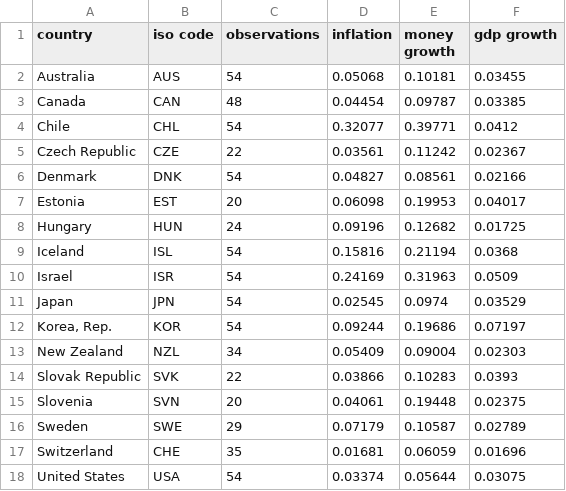
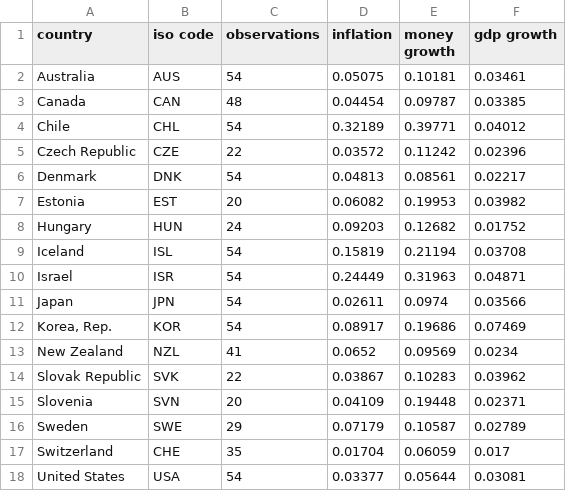
Before and after one commit to letsgoexploring/letsgoexploring.github.io, a CSV file: data/csv/qtyTheoryDataOecd.csv, drawn as a sheet.

```diff
--- a/data/csv/qtyTheoryDataOecd.csv
+++ b/data/csv/qtyTheoryDataOecd.csv
@@ -1,18 +1,18 @@
 country,iso code,observations,inflation,money growth,gdp growth
-Australia,AUS,54,0.05068,0.10181,0.03455
+Australia,AUS,54,0.05075,0.10181,0.03461
 Canada,CAN,48,0.04454,0.09787,0.03385
-Chile,CHL,54,0.32077,0.39771,0.0412
-Czech Republic,CZE,22,0.03561,0.11242,0.02367
-Denmark,DNK,54,0.04827,0.08561,0.02166
-Estonia,EST,20,0.06098,0.19953,0.04017
-Hungary,HUN,24,0.09196,0.12682,0.01725
-Iceland,ISL,54,0.15816,0.21194,0.0368
-Israel,ISR,54,0.24169,0.31963,0.0509
-Japan,JPN,54,0.02545,0.0974,0.03529
-"Korea, Rep.",KOR,54,0.09244,0.19686,0.07197
-New Zealand,NZL,34,0.05409,0.09004,0.02303
-Slovak Republic,SVK,22,0.03866,0.10283,0.0393
-Slovenia,SVN,20,0.04061,0.19448,0.02375
+Chile,CHL,54,0.32189,0.39771,0.04012
+Czech Republic,CZE,22,0.03572,0.11242,0.02396
+Denmark,DNK,54,0.04813,0.08561,0.02217
+Estonia,EST,20,0.06082,0.19953,0.03982
+Hungary,HUN,24,0.09203,0.12682,0.01752
+Iceland,ISL,54,0.15819,0.21194,0.03708
+Israel,ISR,54,0.24449,0.31963,0.04871
+Japan,JPN,54,0.02611,0.0974,0.03566
+"Korea, Rep.",KOR,54,0.08917,0.19686,0.07469
+New Zealand,NZL,41,0.0652,0.09569,0.0234
+Slovak Republic,SVK,22,0.03867,0.10283,0.03962
+Slovenia,SVN,20,0.04109,0.19448,0.02371
 Sweden,SWE,29,0.07179,0.10587,0.02789
-Switzerland,CHE,35,0.01681,0.06059,0.01696
-United States,USA,54,0.03374,0.05644,0.03075
+Switzerland,CHE,35,0.01704,0.06059,0.017
+United States,USA,54,0.03377,0.05644,0.03081
```
Also changed, not shown: data/csv/crossCountryIncomePerCapitaLog.csv, data/csv/qtyTheoryData.csv, 21 other files.
